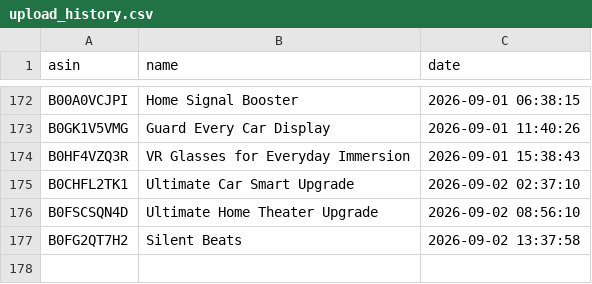
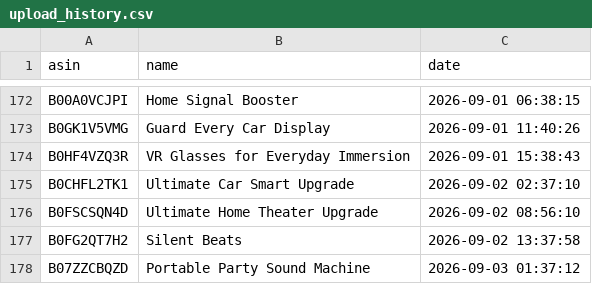
Before and after one commit to smartcartindiaofficial-coder/SmartCart-India, a CSV file: upload_history.csv, drawn as a sheet; only a part is shown, gaps mark what is left out; the diff names each change by its address in the sheet, - before the commit and + after, or states it on an @@ line.

```diff
--- a/upload_history.csv
+++ b/upload_history.csv
+row 178: B07ZZCBQZD | Portable Party Sound Machine | 2026-09-03 01:37:12
```
Also changed, not shown: 19 other files.
